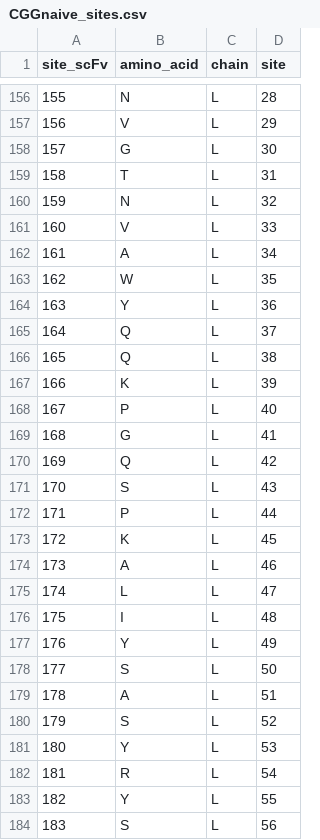
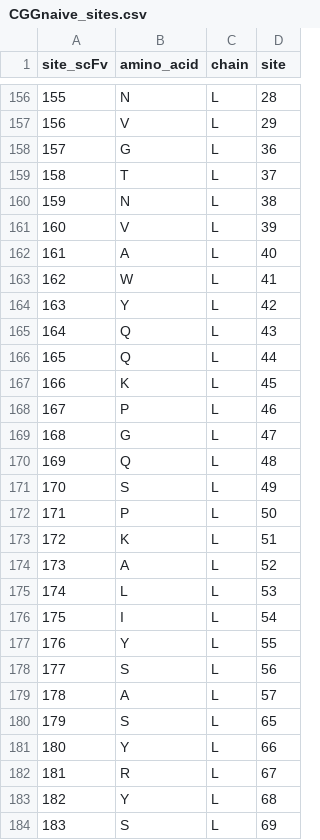
Before and after one commit to jbloomlab/Ab-CGGnaive_DMS, a CSV file: data/CGGnaive_sites.csv, drawn as a sheet; only a part is shown, gaps mark what is left out; the diff covers the shown part only.

```diff
--- a/data/CGGnaive_sites.csv
+++ b/data/CGGnaive_sites.csv
@@ -157,28 +157,28 @@ site_scFv,amino_acid,chain,site
 156,V,L,29
-157,G,L,30
-158,T,L,31
-159,N,L,32
-160,V,L,33
-161,A,L,34
-162,W,L,35
-163,Y,L,36
-164,Q,L,37
-165,Q,L,38
-166,K,L,39
-167,P,L,40
-168,G,L,41
-169,Q,L,42
-170,S,L,43
-171,P,L,44
-172,K,L,45
-173,A,L,46
-174,L,L,47
-175,I,L,48
-176,Y,L,49
-177,S,L,50
-178,A,L,51
-179,S,L,52
-180,Y,L,53
-181,R,L,54
-182,Y,L,55
-183,S,L,56
+157,G,L,36
+158,T,L,37
+159,N,L,38
+160,V,L,39
+161,A,L,40
+162,W,L,41
+163,Y,L,42
+164,Q,L,43
+165,Q,L,44
+166,K,L,45
+167,P,L,46
+168,G,L,47
+169,Q,L,48
+170,S,L,49
+171,P,L,50
+172,K,L,51
+173,A,L,52
+174,L,L,53
+175,I,L,54
+176,Y,L,55
+177,S,L,56
+178,A,L,57
+179,S,L,65
+180,Y,L,66
+181,R,L,67
+182,Y,L,68
+183,S,L,69
```
Also changed, not shown: 155 edited cells elsewhere in this file, 1 other file.
